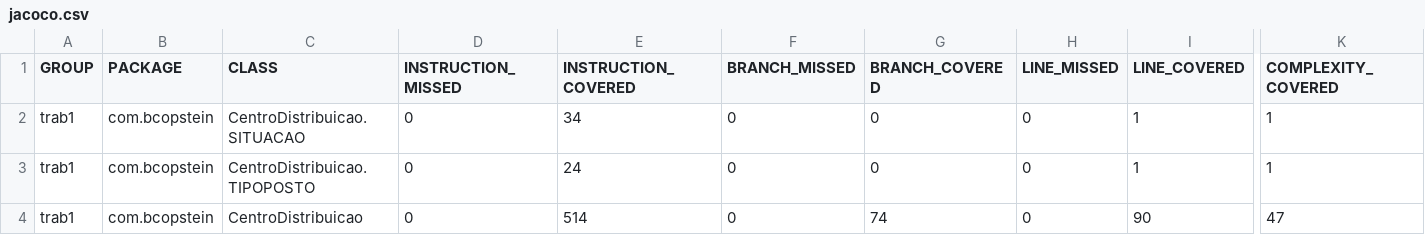
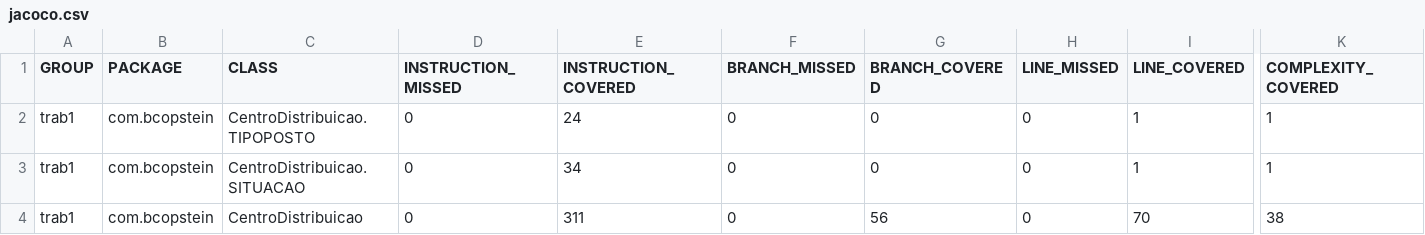
Before and after one commit to gfgiaretta/aula, a CSV file: trab1Verival/trab1/target/site/jacoco/jacoco.csv, drawn as a sheet; only a part is shown, gaps mark what is left out; the diff names each change by its address in the sheet, - before the commit and + after, or states it on an @@ line.

```diff
--- a/trab1Verival/trab1/target/site/jacoco/jacoco.csv
+++ b/trab1Verival/trab1/target/site/jacoco/jacoco.csv
@@ row 3 moved to row 2: trab1 @@
-E4 (INSTRUCTION_COVERED): 514
+E4 (INSTRUCTION_COVERED): 311
-G4 (BRANCH_COVERED): 74
+G4 (BRANCH_COVERED): 56
-I4 (LINE_COVERED): 90
+I4 (LINE_COVERED): 70
-K4 (COMPLEXITY_COVERED): 47
+K4 (COMPLEXITY_COVERED): 38
```
Also changed, not shown: 20 other files.
